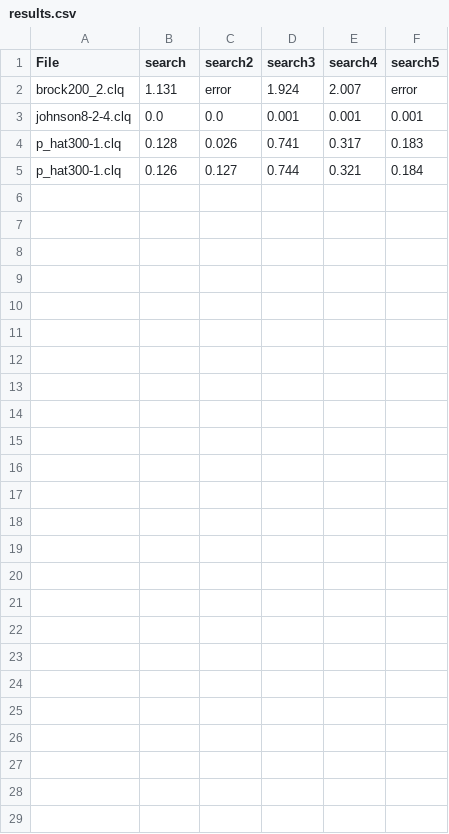
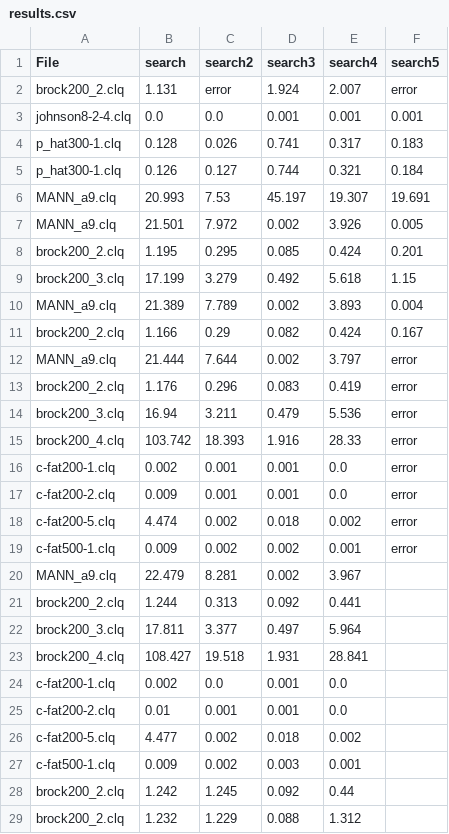
Before and after one commit to PPerezdeMadrid/MaxClique, a CSV file: results.csv, drawn as a sheet; the diff names each change by its address in the sheet, - before the commit and + after, or states it on an @@ line.

```diff
--- a/results.csv
+++ b/results.csv
+row 6: MANN_a9.clq | 20.993 | 7.53 | 45.197 | 19.307 | 19.691
+row 7: MANN_a9.clq | 21.501 | 7.972 | 0.002 | 3.926 | 0.005
+row 8: brock200_2.clq | 1.195 | 0.295 | 0.085 | 0.424 | 0.201
+row 9: brock200_3.clq | 17.199 | 3.279 | 0.492 | 5.618 | 1.15
+row 10: MANN_a9.clq | 21.389 | 7.789 | 0.002 | 3.893 | 0.004
+row 11: brock200_2.clq | 1.166 | 0.29 | 0.082 | 0.424 | 0.167
+row 12: MANN_a9.clq | 21.444 | 7.644 | 0.002 | 3.797 | error
+row 13: brock200_2.clq | 1.176 | 0.296 | 0.083 | 0.419 | error
+row 14: brock200_3.clq | 16.94 | 3.211 | 0.479 | 5.536 | error
+row 15: brock200_4.clq | 103.742 | 18.393 | 1.916 | 28.33 | error
+row 16: c-fat200-1.clq | 0.002 | 0.001 | 0.001 | 0.0 | error
+row 17: c-fat200-2.clq | 0.009 | 0.001 | 0.001 | 0.0 | error
+row 18: c-fat200-5.clq | 4.474 | 0.002 | 0.018 | 0.002 | error
+row 19: c-fat500-1.clq | 0.009 | 0.002 | 0.002 | 0.001 | error
+row 20: MANN_a9.clq | 22.479 | 8.281 | 0.002 | 3.967
+row 21: brock200_2.clq | 1.244 | 0.313 | 0.092 | 0.441
+row 22: brock200_3.clq | 17.811 | 3.377 | 0.497 | 5.964
+row 23: brock200_4.clq | 108.427 | 19.518 | 1.931 | 28.841
+row 24: c-fat200-1.clq | 0.002 | 0.0 | 0.001 | 0.0
+row 25: c-fat200-2.clq | 0.01 | 0.001 | 0.001 | 0.0
+row 26: c-fat200-5.clq | 4.477 | 0.002 | 0.018 | 0.002
+row 27: c-fat500-1.clq | 0.009 | 0.002 | 0.003 | 0.001
+row 28: brock200_2.clq | 1.242 | 1.245 | 0.092 | 0.44
+row 29: brock200_2.clq | 1.232 | 1.229 | 0.088 | 1.312
```
Also changed, not shown: 9 other files.
